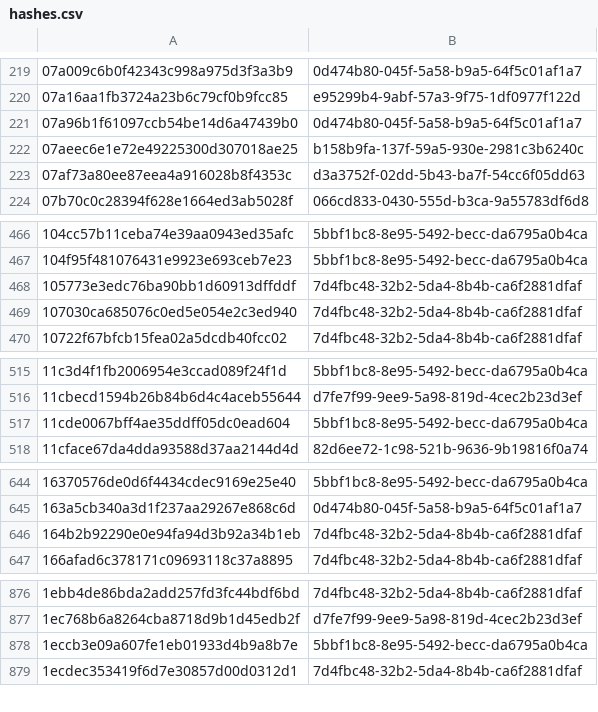
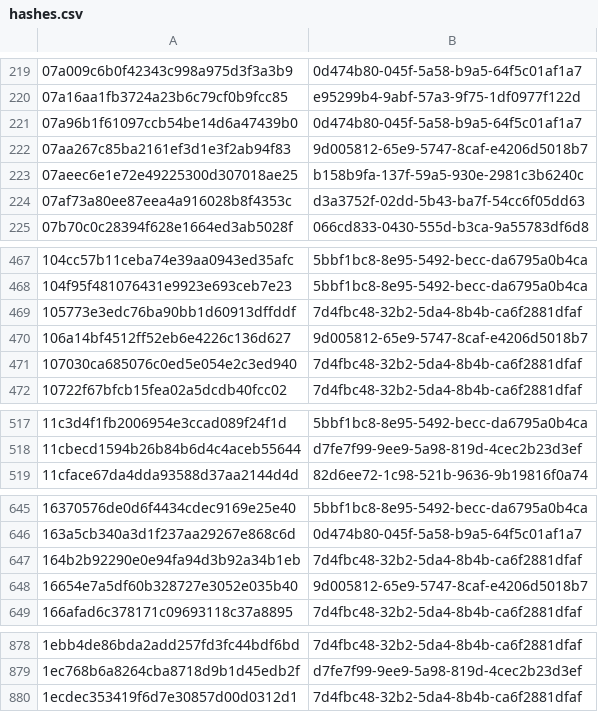
Before and after one commit to AliceGrey/c2magnet-feed, a CSV file: misp/hashes.csv, drawn as a sheet; only a part is shown, gaps mark what is left out; removed rows and columns are numbered as before the commit, all else as after; the diff covers the shown part only; the diff names each change by its address in the sheet, - before the commit and + after, or states it on an @@ line.

```diff
--- a/misp/hashes.csv
+++ b/misp/hashes.csv
+row 222: 07aa267c85ba2161ef3d1e3f2ab94f83 | 9d005812-65e9-5747-8caf-e4206d5018b7
+row 470: 106a14bf4512ff52eb6e4226c136d627 | 9d005812-65e9-5747-8caf-e4206d5018b7
-row 517: 11cde0067bff4ae35ddff05dc0ead604 | 5bbf1bc8-8e95-5492-becc-da6795a0b4ca
+row 648: 16654e7a5df60b328727e3052e035b40 | 9d005812-65e9-5747-8caf-e4206d5018b7
-row 878: 1eccb3e09a607fe1eb01933d4b9a8b7e | 5bbf1bc8-8e95-5492-becc-da6795a0b4ca
```
Also changed, not shown: 9 added rows and 21 removed rows elsewhere in this file, 31 other files.
